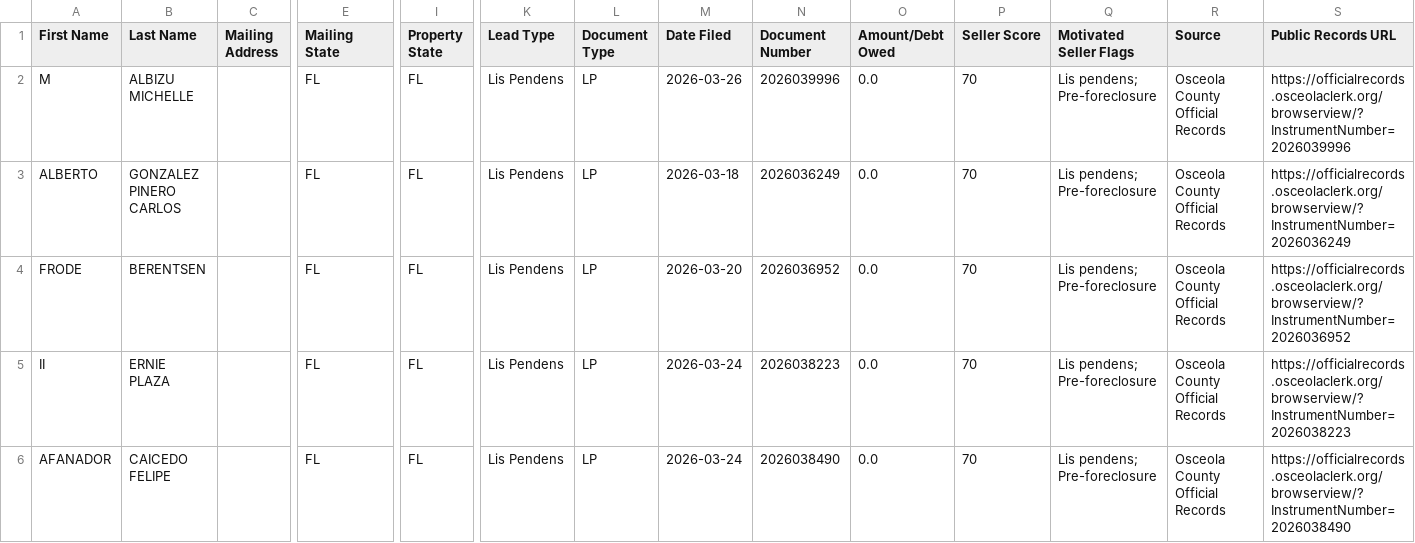
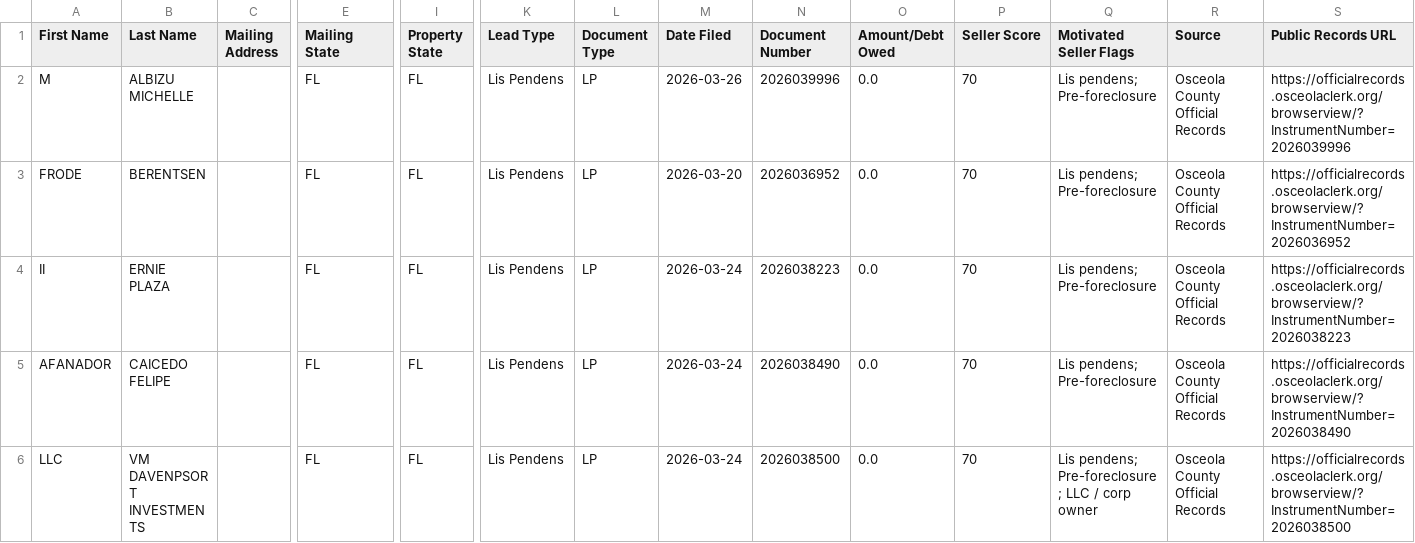
Before and after one commit to figlesias7/osceola-intel, a CSV file: data/ghl_export.csv, drawn as a sheet; only a part is shown, gaps mark what is left out; the shorter side is filled out with more unchanged rows; rows hold the shown columns only; the diff names each change by its address in the sheet, - before the commit and + after, or states it on an @@ line.

```diff
--- a/data/ghl_export.csv
+++ b/data/ghl_export.csv
-row 3: ALBERTO | GONZALEZ PINERO CARLOS |  | FL | FL | Lis Pendens | LP | 2026-03-18 | 2026036249 | 0.0 | 70 | Lis pendens; Pre-foreclosure | Osceola County Official Records | https://officialrecords.osceolaclerk.org/browserview/?InstrumentNumber=2026036249
```
Also changed, not shown: 2 other files.
